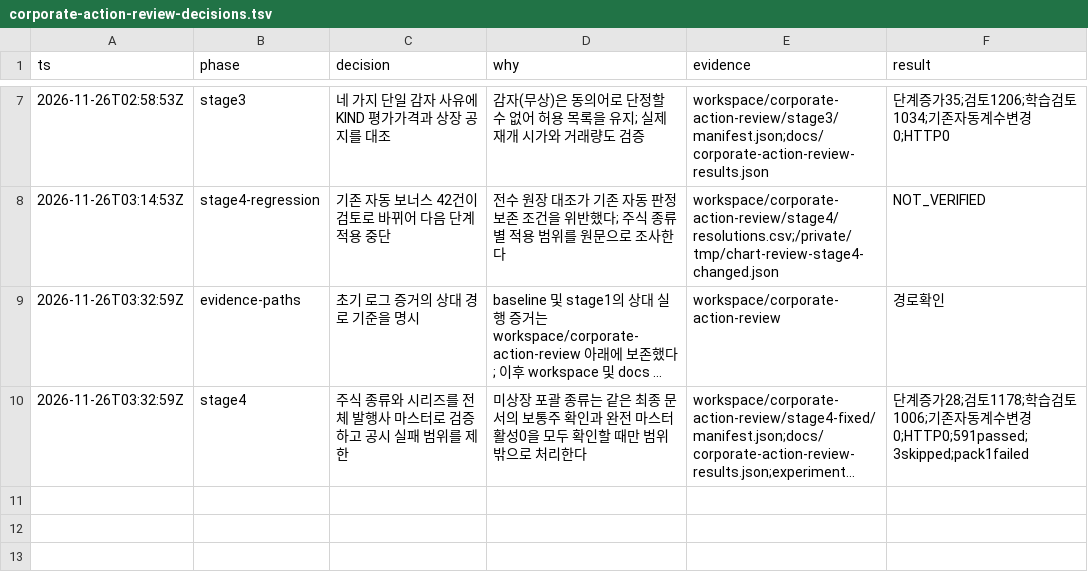
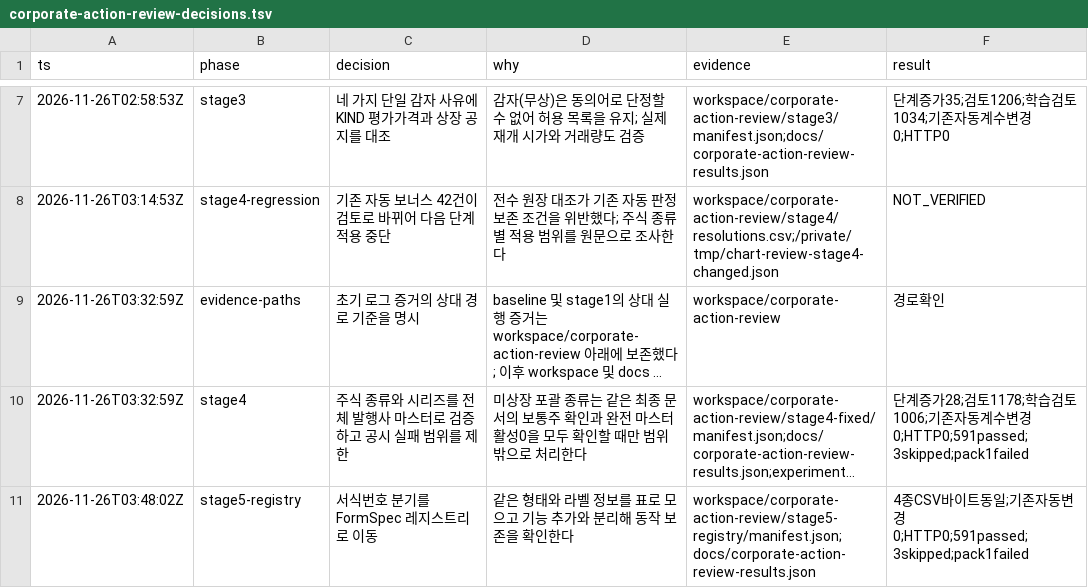
Before and after one commit to 2026Graduation-Work/take_a_look, a TSV file: backend/analysis/chart/docs/corporate-action-review-decisions.tsv, drawn as a sheet; only a part is shown, gaps mark what is left out; long unchanged cells end in …; the diff names each change by its address in the sheet, - before the commit and + after, or states it on an @@ line.

Commit message:
refactor(chart): KIND 공시 서식을 레지스트리로 정리
서식의 종류·레이아웃·라벨을 FormSpec 표로 모았다. 이 커밋은 신규 서식과 판정 규칙을 추가하지 않는다.

chart ruff check . 통과. pytest 591 passed, 3 skipped, 기존 활성 pack 해시 1 failed. 시장 캐시 전수 재판정에서 후보·공지·판정·학습 검토 CSV가 4단계와 바이트 단위로 같고 HTTP 호출은 0회다.

```diff
--- a/backend/analysis/chart/docs/corporate-action-review-decisions.tsv
+++ b/backend/analysis/chart/docs/corporate-action-review-decisions.tsv
+row 11: 2026-11-26T03:48:02Z | stage5-registry | 서식번호 분기를 FormSpec 레지스트리로 이동 | 같은 형태와 라벨 정보를 표로 모으고 기능 추가와 분리해 동작 보존을 확인한다 | workspace/corporate-action-review/stage5-registry/manifest.json;docs/corporate-action-review-results.json | 4종CSV바이트동일;기존자동변경0;HTTP0;591passed;3skipped;pack1failed
```
Also changed, not shown: 2 other files.
